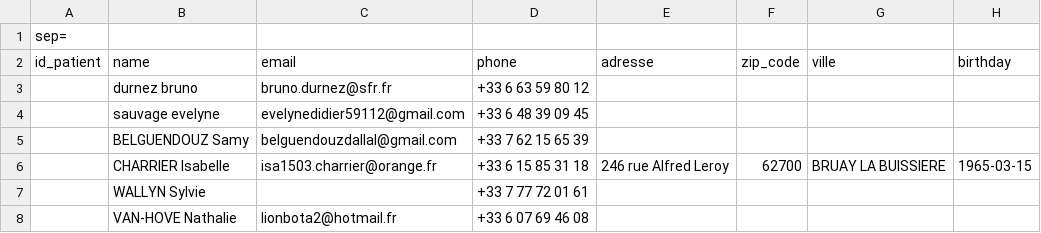
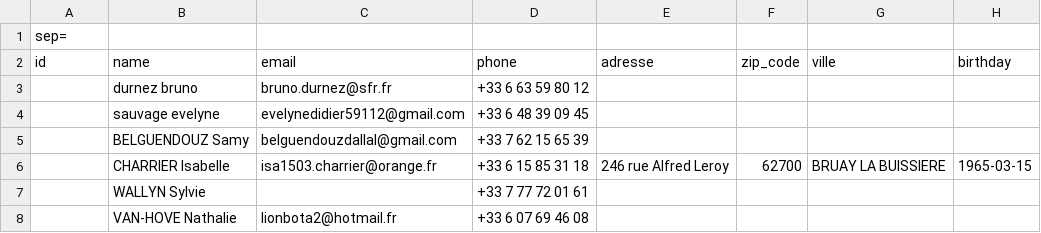
Before and after one commit to lecodeduchat/afci-stage, a CSV file: Ressources/clients.csv, drawn as a sheet; only a part is shown; the diff names each change by its address in the sheet, - before the commit and + after, or states it on an @@ line.

```diff
--- a/Ressources/clients.csv
+++ b/Ressources/clients.csv
-A2: id_patient
+A2: id
```
Also changed, not shown: 21 other files.
